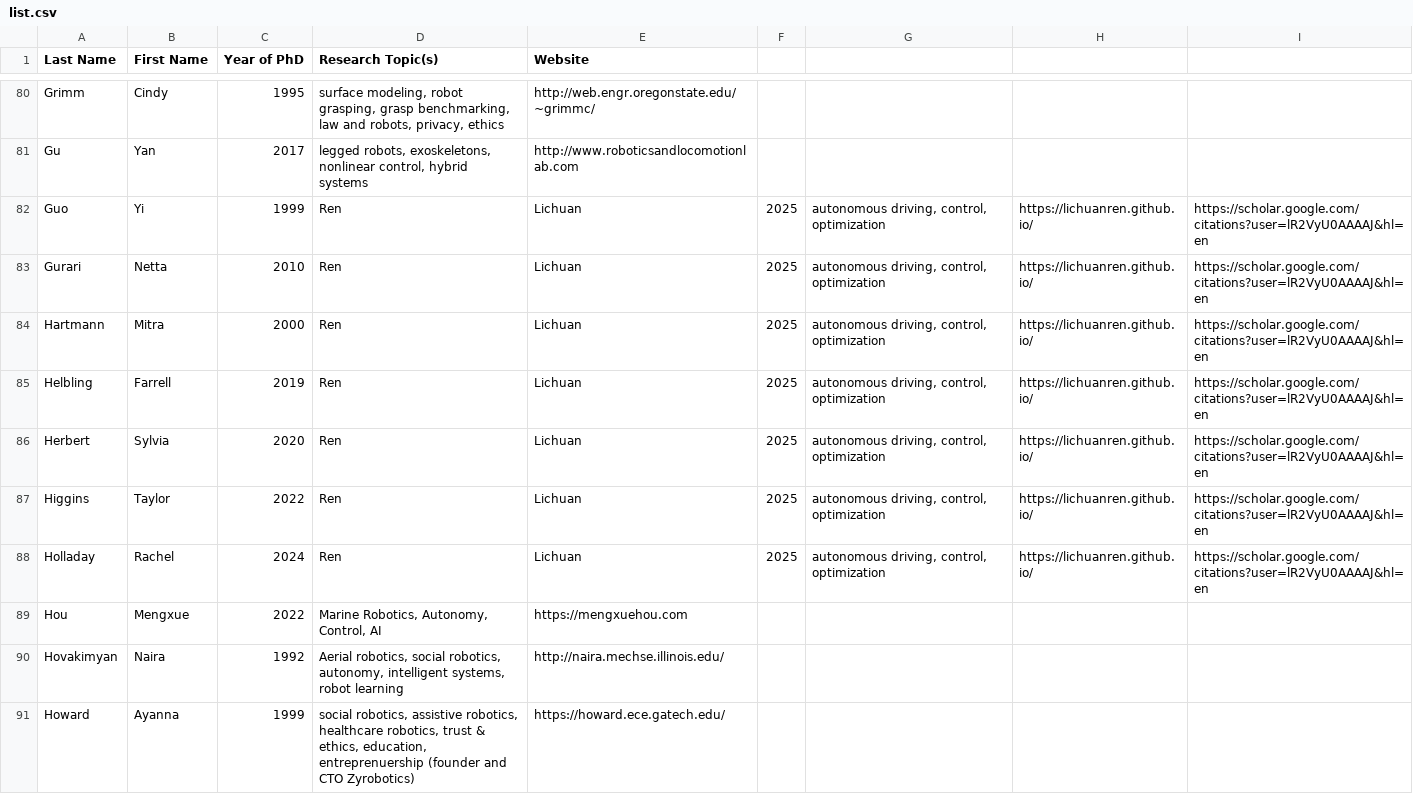
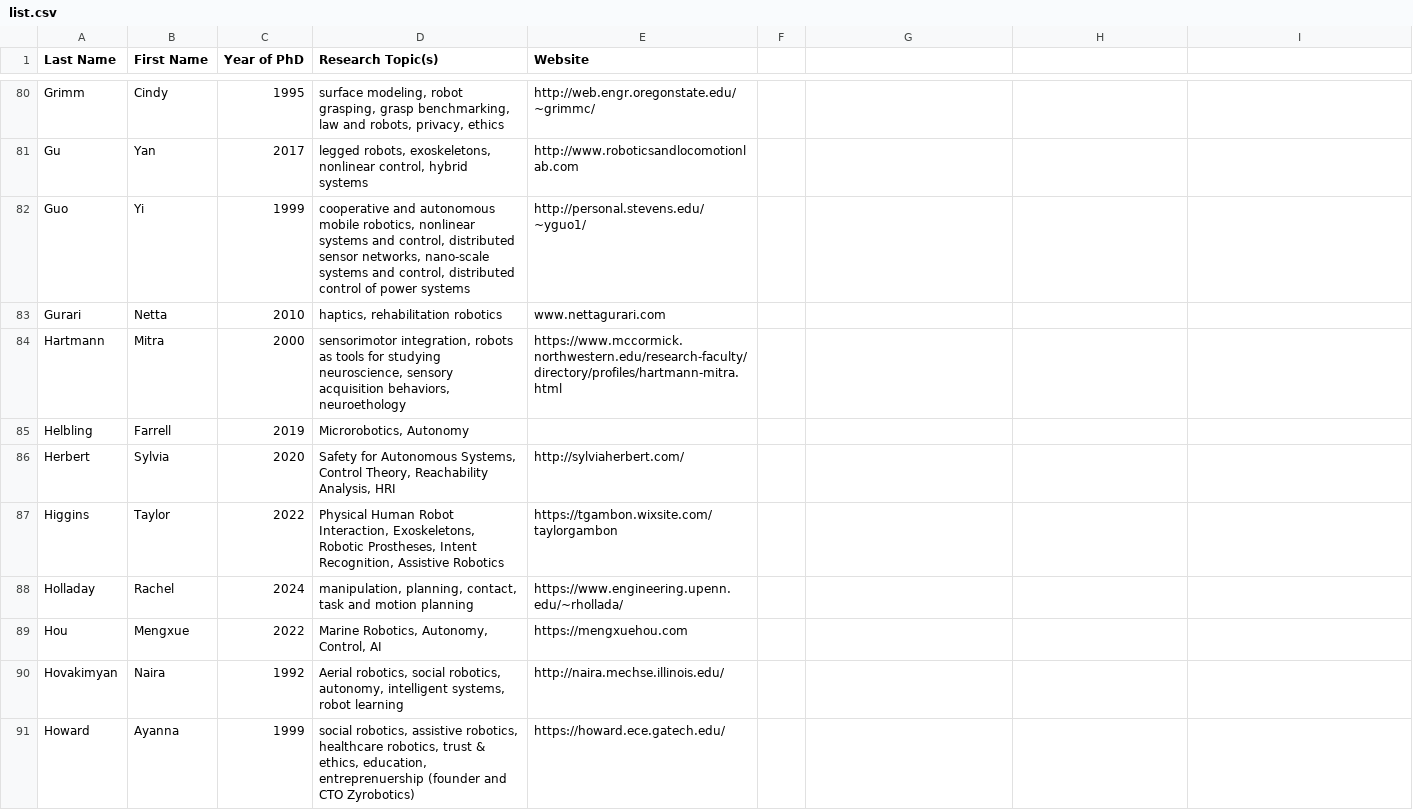
Before and after one commit to us-women-in-robotics-research/us-women-in-robotics-research.github.io, a CSV file: list.csv, drawn as a sheet; only a part is shown, gaps mark what is left out; the diff names each change by its address in the sheet, - before the commit and + after, or states it on an @@ line.

Commit message:
Fixed information for a batch of G- H- names

```diff
--- a/list.csv
+++ b/list.csv
-D82 (Research Topic(s)): Ren
+D82 (Research Topic(s)): cooperative and autonomous mobile robotics, nonlinear systems and control, distributed sensor networks, nano-scale systems and control, distributed control of power systems
-E82 (Website): Lichuan
+E82 (Website): http://personal.stevens.edu/~yguo1/
-F82:F88: 2025
+F82:F88: (empty)
-G82:G88: autonomous driving, control, optimization
+G82:G88: (empty)
-H82:H88: https://lichuanren.github.io/
+H82:H88: (empty)
-I82:I88: https://scholar.google.com/citations?user=lR2VyU0AAAAJ&hl=en
+I82:I88: (empty)
-D83 (Research Topic(s)): Ren
+D83 (Research Topic(s)): haptics, rehabilitation robotics
-E83 (Website): Lichuan
+E83 (Website): www.nettagurari.com
-D84 (Research Topic(s)): Ren
+D84 (Research Topic(s)): sensorimotor integration, robots as tools for studying neuroscience, sensory acquisition behaviors, neuroethology
-E84 (Website): Lichuan
+E84 (Website): https://www.mccormick.northwestern.edu/research-faculty/directory/profiles/hartmann-mitra.html
-D85 (Research Topic(s)): Ren
+D85 (Research Topic(s)): Microrobotics, Autonomy
-E85 (Website): Lichuan
+E85 (Website): (empty)
-D86 (Research Topic(s)): Ren
+D86 (Research Topic(s)): Safety for Autonomous Systems, Control Theory, Reachability Analysis, HRI
-E86 (Website): Lichuan
+E86 (Website): http://sylviaherbert.com/
-D87 (Research Topic(s)): Ren
+D87 (Research Topic(s)): Physical Human Robot Interaction, Exoskeletons, Robotic Prostheses, Intent Recognition, Assistive Robotics
-E87 (Website): Lichuan
+E87 (Website): https://tgambon.wixsite.com/taylorgambon
-D88 (Research Topic(s)): Ren
+D88 (Research Topic(s)): manipulation, planning, contact, task and motion planning
-E88 (Website): Lichuan
+E88 (Website): https://www.engineering.upenn.edu/~rhollada/
```
